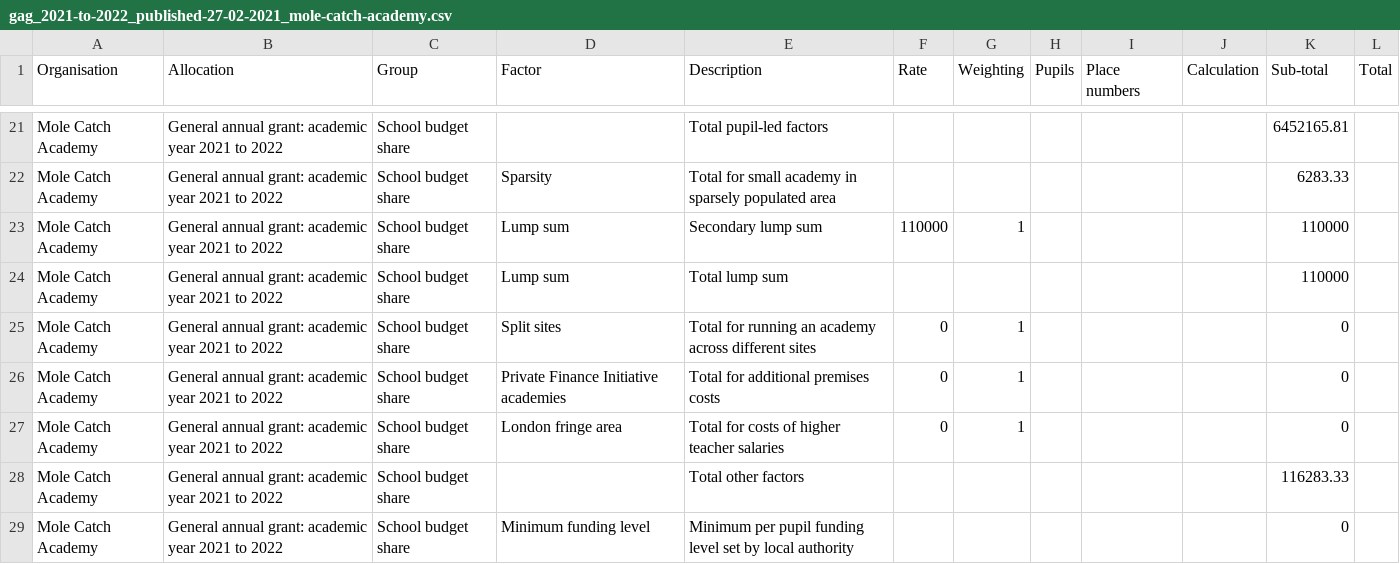
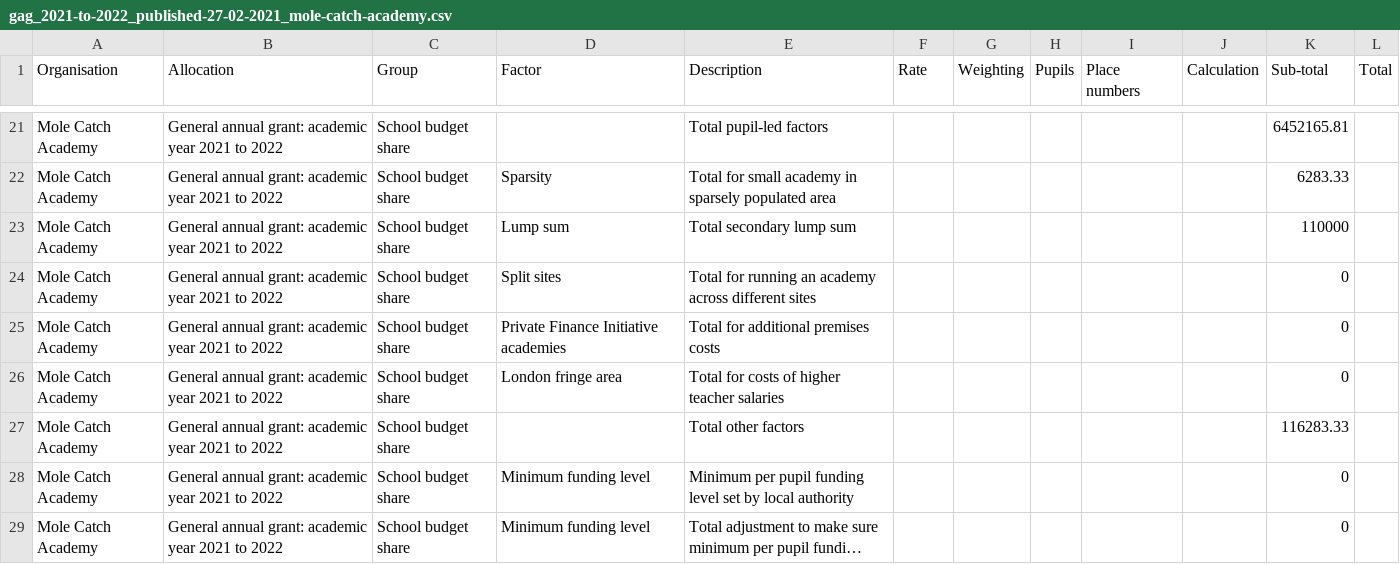
Before and after one commit to SkillsFundingAgency/sfs-sitedesign, a CSV file: app/assets/documents/beta/v112-0-0/signed-in/external/allocation-statements/general-annual-grant/funding-breakdown-7/gag_2021-to-2022_published-27-02-2021_mole-catch-academy.csv, drawn as a sheet; only a part is shown, gaps mark what is left out; the shorter side is filled out with more unchanged rows; long unchanged cells end in ….

```diff
--- a/app/assets/documents/beta/v112-0-0/signed-in/external/allocation-statements/general-annual-grant/funding-breakdown-7/gag_2021-to-2022_published-27-02-2021_mole-catch-academy.csv
+++ b/app/assets/documents/beta/v112-0-0/signed-in/external/allocation-statements/general-annual-grant/funding-breakdown-7/gag_2021-to-2022_published-27-02-2021_mole-catch-academy.csv
@@ -22,7 +22,6 @@ Mole Catch Academy,General annual grant: academic year 2021 to 2022,School budge
 Mole Catch Academy,General annual grant: academic year 2021 to 2022,School budget share,Sparsity,Total for small academy in sparsely populated area,,,,,,6283.33,
-Mole Catch Academy,General annual grant: academic year 2021 to 2022,School budget share,Lump sum,Secondary lump sum,110000,1,,,,110000,
-Mole Catch Academy,General annual grant: academic year 2021 to 2022,School budget share,Lump sum,Total lump sum,,,,,,110000,
-Mole Catch Academy,General annual grant: academic year 2021 to 2022,School budget share,Split sites,Total for running an academy across different sites,0,1,,,,0,
-Mole Catch Academy,General annual grant: academic year 2021 to 2022,School budget share,Private Finance Initiative academies,Total for additional premises costs,0,1,,,,0,
-Mole Catch Academy,General annual grant: academic year 2021 to 2022,School budget share,London fringe area,Total for costs of higher teacher salaries,0,1,,,,0,
+Mole Catch Academy,General annual grant: academic year 2021 to 2022,School budget share,Lump sum,Total secondary lump sum,,,,,,110000,
+Mole Catch Academy,General annual grant: academic year 2021 to 2022,School budget share,Split sites,Total for running an academy across different sites,,,,,,0,
+Mole Catch Academy,General annual grant: academic year 2021 to 2022,School budget share,Private Finance Initiative academies,Total for additional premises costs,,,,,,0,
+Mole Catch Academy,General annual grant: academic year 2021 to 2022,School budget share,London fringe area,Total for costs of higher teacher salaries,,,,,,0,
 Mole Catch Academy,General annual grant: academic year 2021 to 2022,School budget share,,Total other factors,,,,,,116283.33,
```
Also changed, not shown: app/assets/documents/beta/v112-0-0/signed-in/external/allocation-statements/general-annual-grant/funding-breakdown-7/gag_2021-to-2022_published-12-09-2021_mole-catch-academy.csv, app/assets/documents/beta/v112-0-0/signed-in/external/allocation-statements/general-annual-grant/funding-breakdown-8/gag_2021-to-2022_published-12-09-2021_mole-catch-academy.csv.
